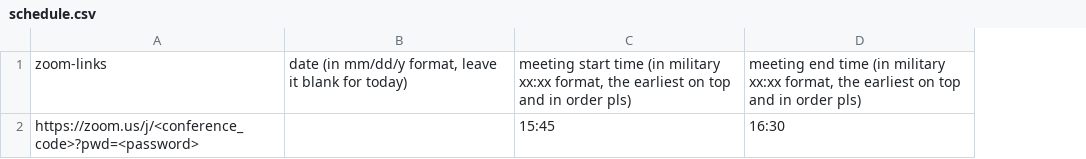
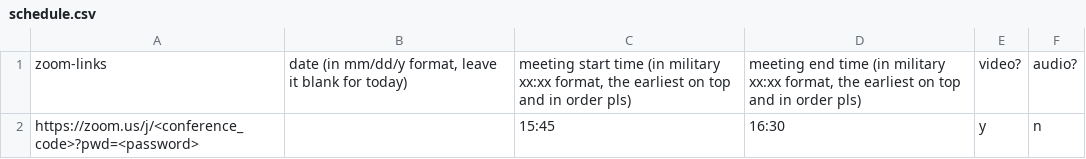
Before and after one commit to Owl-dy/autozoom, a CSV file: pro/schedule.csv, drawn as a sheet; the diff names each change by its address in the sheet, - before the commit and + after, or states it on an @@ line.

Commit message:
added audio/video flexbility for each meeting

```diff
--- a/pro/schedule.csv
+++ b/pro/schedule.csv
+column E, rows 1-2: video? | y
+column F, rows 1-2: audio? | n
```
Also changed, not shown: 5 other files.
